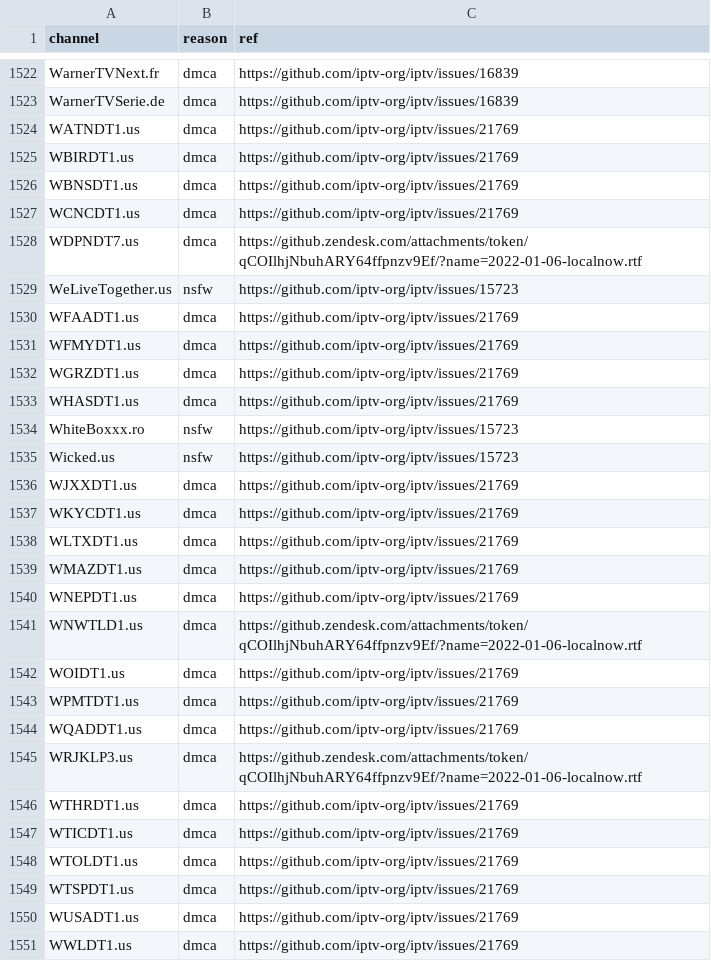
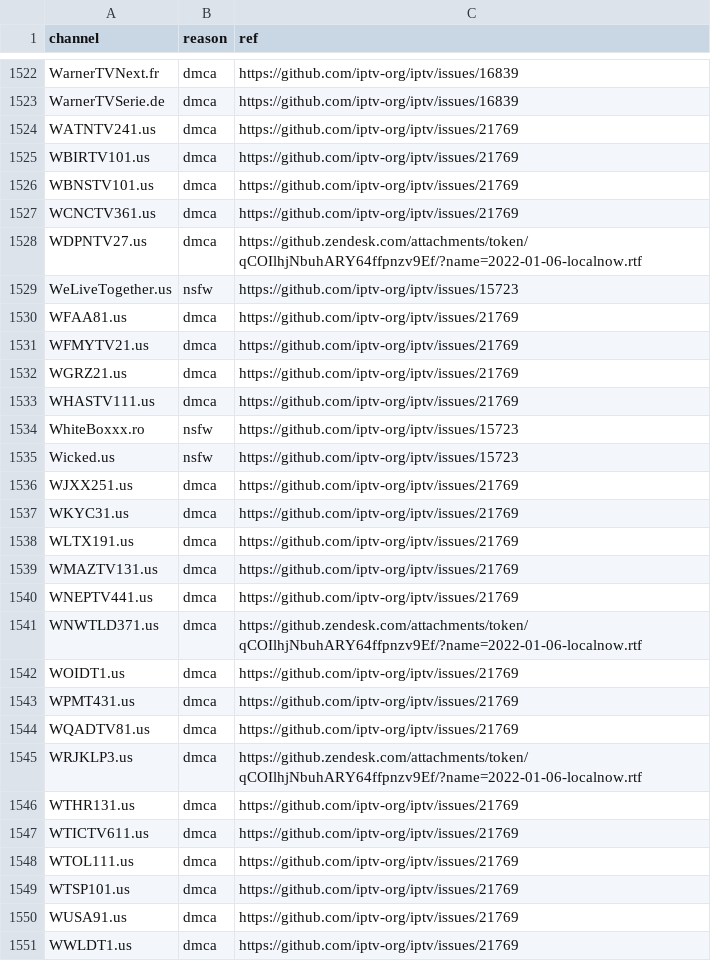
Before and after one commit to iptv-org/database, a CSV file: data/blocklist.csv, drawn as a sheet; only a part is shown, gaps mark what is left out; the diff covers the shown part only.

Commit message:
Update data/

```diff
--- a/data/blocklist.csv
+++ b/data/blocklist.csv
@@ -1523,29 +1523,29 @@ WarnerTVNext.fr,dmca,https://github.com/iptv-org/iptv/issues/16839
 WarnerTVSerie.de,dmca,https://github.com/iptv-org/iptv/issues/16839
-WATNDT1.us,dmca,https://github.com/iptv-org/iptv/issues/21769
-WBIRDT1.us,dmca,https://github.com/iptv-org/iptv/issues/21769
-WBNSDT1.us,dmca,https://github.com/iptv-org/iptv/issues/21769
-WCNCDT1.us,dmca,https://github.com/iptv-org/iptv/issues/21769
-WDPNDT7.us,dmca,https://github.zendesk.com/attachments/token/qCOIlhjNbuhARY64ffpnzv9Ef/?name=2022-01-06-localnow.rtf
+WATNTV241.us,dmca,https://github.com/iptv-org/iptv/issues/21769
+WBIRTV101.us,dmca,https://github.com/iptv-org/iptv/issues/21769
+WBNSTV101.us,dmca,https://github.com/iptv-org/iptv/issues/21769
+WCNCTV361.us,dmca,https://github.com/iptv-org/iptv/issues/21769
+WDPNTV27.us,dmca,https://github.zendesk.com/attachments/token/qCOIlhjNbuhARY64ffpnzv9Ef/?name=2022-01-06-localnow.rtf
 WeLiveTogether.us,nsfw,https://github.com/iptv-org/iptv/issues/15723
-WFAADT1.us,dmca,https://github.com/iptv-org/iptv/issues/21769
-WFMYDT1.us,dmca,https://github.com/iptv-org/iptv/issues/21769
-WGRZDT1.us,dmca,https://github.com/iptv-org/iptv/issues/21769
-WHASDT1.us,dmca,https://github.com/iptv-org/iptv/issues/21769
+WFAA81.us,dmca,https://github.com/iptv-org/iptv/issues/21769
+WFMYTV21.us,dmca,https://github.com/iptv-org/iptv/issues/21769
+WGRZ21.us,dmca,https://github.com/iptv-org/iptv/issues/21769
+WHASTV111.us,dmca,https://github.com/iptv-org/iptv/issues/21769
 WhiteBoxxx.ro,nsfw,https://github.com/iptv-org/iptv/issues/15723
 Wicked.us,nsfw,https://github.com/iptv-org/iptv/issues/15723
-WJXXDT1.us,dmca,https://github.com/iptv-org/iptv/issues/21769
-WKYCDT1.us,dmca,https://github.com/iptv-org/iptv/issues/21769
-WLTXDT1.us,dmca,https://github.com/iptv-org/iptv/issues/21769
-WMAZDT1.us,dmca,https://github.com/iptv-org/iptv/issues/21769
-WNEPDT1.us,dmca,https://github.com/iptv-org/iptv/issues/21769
-WNWTLD1.us,dmca,https://github.zendesk.com/attachments/token/qCOIlhjNbuhARY64ffpnzv9Ef/?name=2022-01-06-localnow.rtf
+WJXX251.us,dmca,https://github.com/iptv-org/iptv/issues/21769
+WKYC31.us,dmca,https://github.com/iptv-org/iptv/issues/21769
+WLTX191.us,dmca,https://github.com/iptv-org/iptv/issues/21769
+WMAZTV131.us,dmca,https://github.com/iptv-org/iptv/issues/21769
+WNEPTV441.us,dmca,https://github.com/iptv-org/iptv/issues/21769
+WNWTLD371.us,dmca,https://github.zendesk.com/attachments/token/qCOIlhjNbuhARY64ffpnzv9Ef/?name=2022-01-06-localnow.rtf
 WOIDT1.us,dmca,https://github.com/iptv-org/iptv/issues/21769
-WPMTDT1.us,dmca,https://github.com/iptv-org/iptv/issues/21769
-WQADDT1.us,dmca,https://github.com/iptv-org/iptv/issues/21769
+WPMT431.us,dmca,https://github.com/iptv-org/iptv/issues/21769
+WQADTV81.us,dmca,https://github.com/iptv-org/iptv/issues/21769
 WRJKLP3.us,dmca,https://github.zendesk.com/attachments/token/qCOIlhjNbuhARY64ffpnzv9Ef/?name=2022-01-06-localnow.rtf
-WTHRDT1.us,dmca,https://github.com/iptv-org/iptv/issues/21769
-WTICDT1.us,dmca,https://github.com/iptv-org/iptv/issues/21769
-WTOLDT1.us,dmca,https://github.com/iptv-org/iptv/issues/21769
-WTSPDT1.us,dmca,https://github.com/iptv-org/iptv/issues/21769
-WUSADT1.us,dmca,https://github.com/iptv-org/iptv/issues/21769
+WTHR131.us,dmca,https://github.com/iptv-org/iptv/issues/21769
+WTICTV611.us,dmca,https://github.com/iptv-org/iptv/issues/21769
+WTOL111.us,dmca,https://github.com/iptv-org/iptv/issues/21769
+WTSP101.us,dmca,https://github.com/iptv-org/iptv/issues/21769
+WUSA91.us,dmca,https://github.com/iptv-org/iptv/issues/21769
 WWLDT1.us,dmca,https://github.com/iptv-org/iptv/issues/21769
```
Also changed, not shown: 22 edited cells elsewhere in this file, 3 other files.
